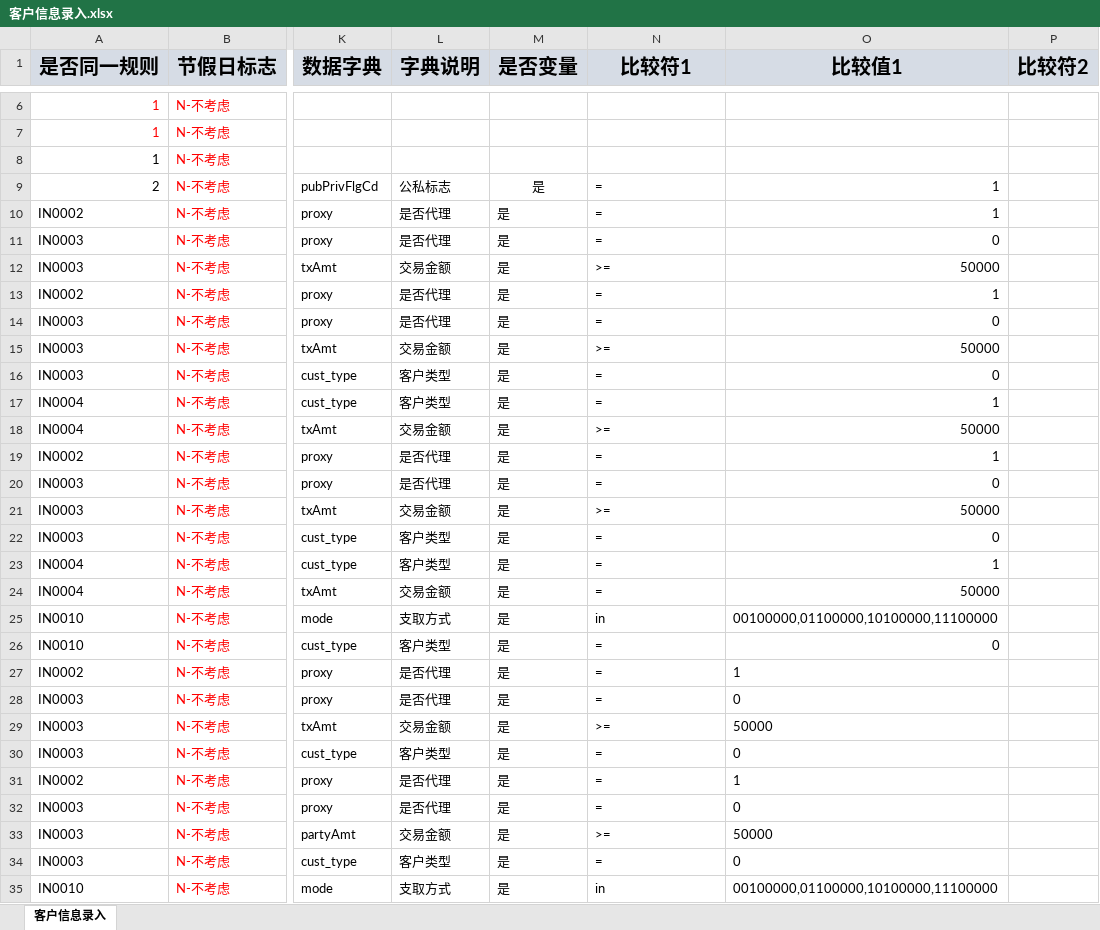
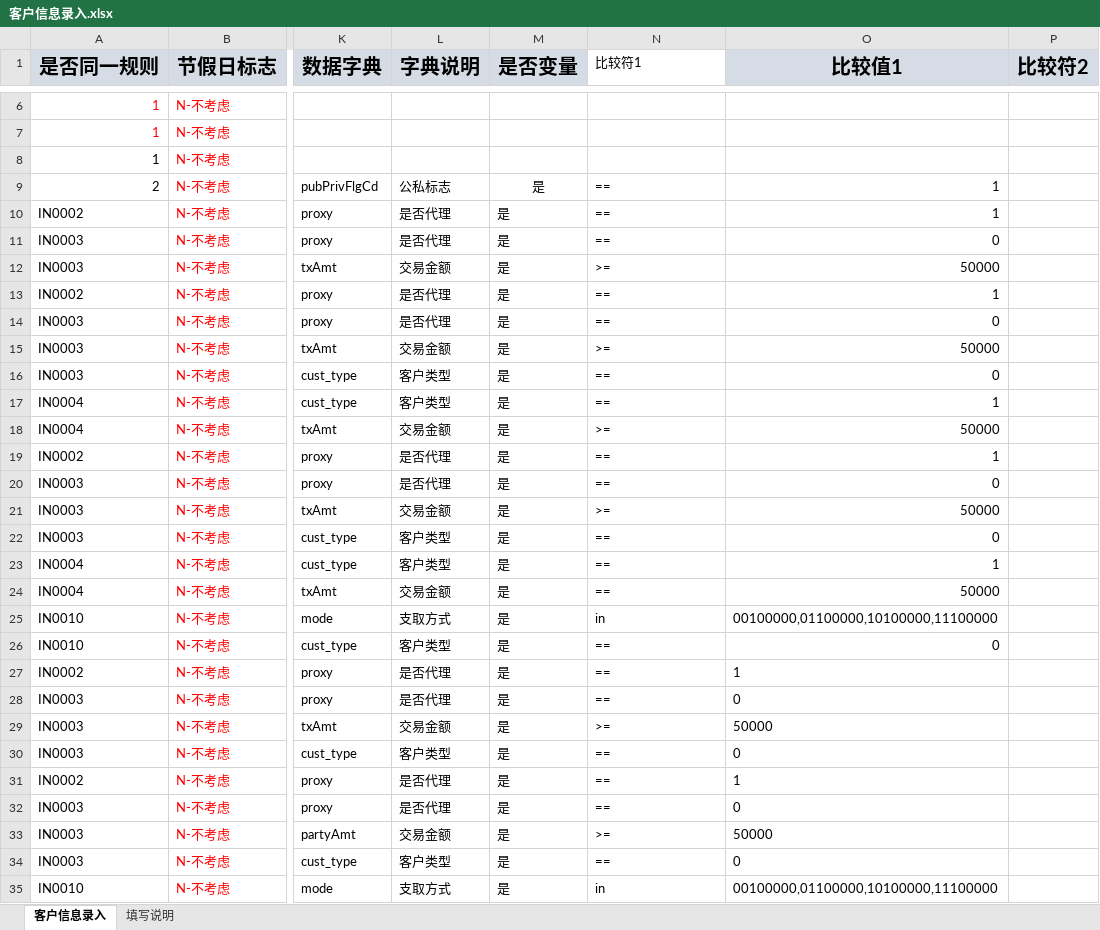
Before and after one commit to somebody2012/node-excel, an Excel workbook: src/customerInput/客户信息录入.xlsx, sheet 客户信息录入, drawn as a sheet; only a part is shown, gaps mark what is left out; values as stored, in another font and other column widths than the file's, no borders; conditional formats not drawn; the diff covers the shown part only; the diff names each change by its address in the sheet, - before the commit and + after, or states it on an @@ line.

```diff
--- a/src/customerInput/客户信息录入.xlsx (sheet 客户信息录入)
+++ b/src/customerInput/客户信息录入.xlsx (sheet 客户信息录入)
+sheet tab: 填写说明
@@ N1 fill: #D6DCE5 → none, bold: on → off, text size: smaller, alignment: center → left @@
-N9:N11 (比较符1): =
+N9:N11 (比较符1): ==
-N13:N14 (比较符1): =
+N13:N14 (比较符1): ==
-N16:N17 (比较符1): =
+N16:N17 (比较符1): ==
-N19:N20 (比较符1): =
+N19:N20 (比较符1): ==
-N22:N24 (比较符1): =
+N22:N24 (比较符1): ==
-N26:N28 (比较符1): =
+N26:N28 (比较符1): ==
-N30:N32 (比较符1): =
+N30:N32 (比较符1): ==
-N34 (比较符1): =
+N34 (比较符1): ==
```
Also changed, not shown: 119 edited cells and cell formats elsewhere in this sheet, src/blackList/黑名单.xlsx, src/customerView/客户视图.xlsx, 22 other files.
